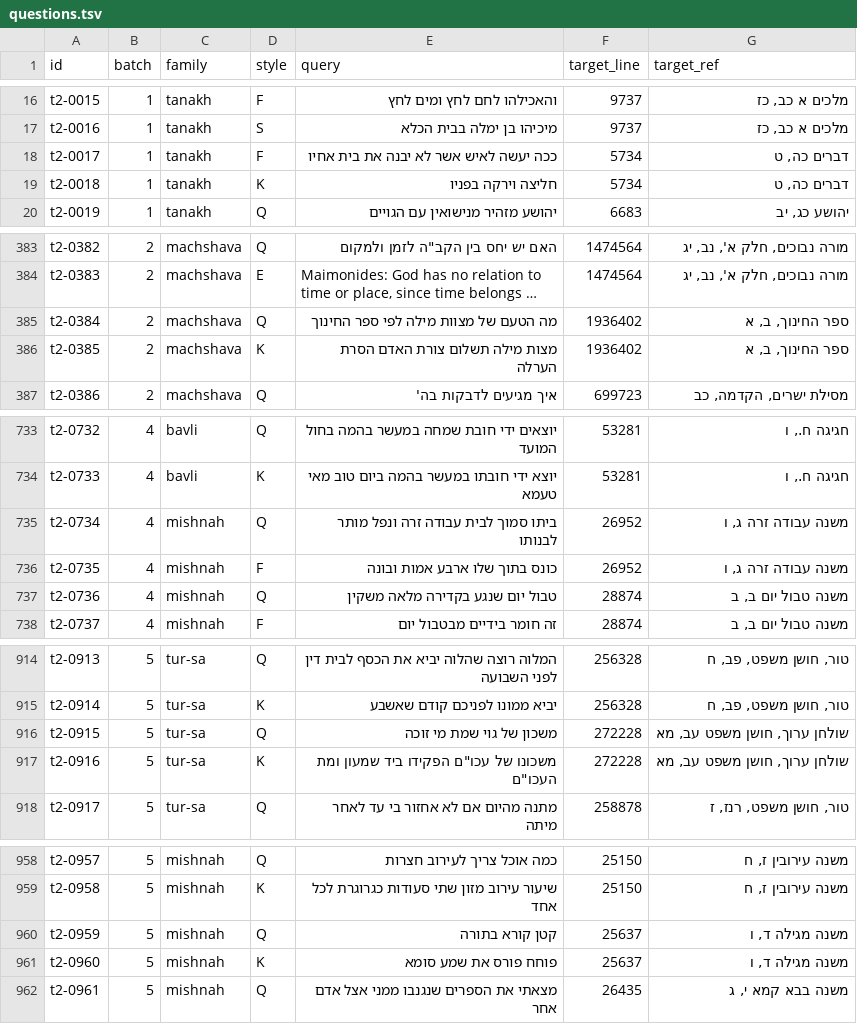
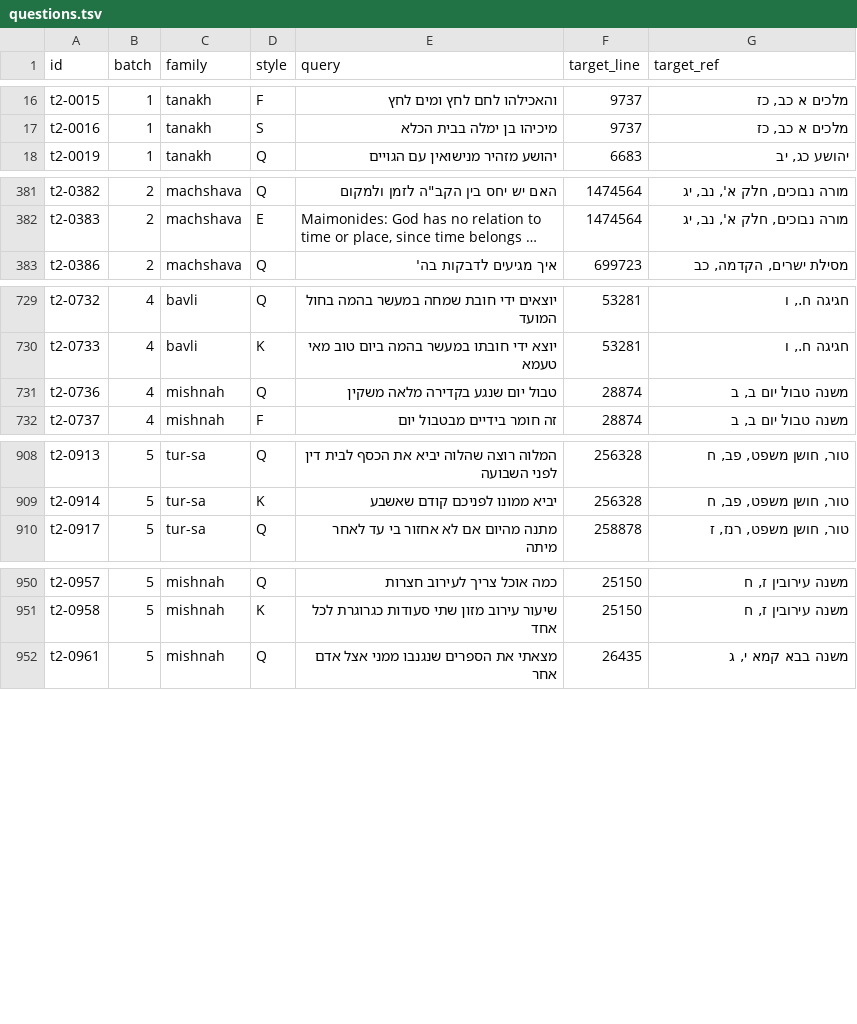
Before and after one commit to efrul/pardes-semantic, a TSV file: train-v2/questions.tsv, drawn as a sheet; only a part is shown, gaps mark what is left out; long unchanged cells end in …; the diff covers the shown part only; the diff names each change by its address in the sheet, - before the commit and + after, or states it on an @@ line.

```diff
--- a/train-v2/questions.tsv
+++ b/train-v2/questions.tsv
-row 18: t2-0017 | 1 | tanakh | F | ככה יעשה לאיש אשר לא יבנה את בית אחיו | 5734 | דברים כה, ט
-row 19: t2-0018 | 1 | tanakh | K | חליצה וירקה בפניו | 5734 | דברים כה, ט
-row 385: t2-0384 | 2 | machshava | Q | מה הטעם של מצוות מילה לפי ספר החינוך | 1936402 | ספר החינוך, ב, א
-row 386: t2-0385 | 2 | machshava | K | מצות מילה תשלום צורת האדם הסרת הערלה | 1936402 | ספר החינוך, ב, א
-row 735: t2-0734 | 4 | mishnah | Q | ביתו סמוך לבית עבודה זרה ונפל מותר לבנותו | 26952 | משנה עבודה זרה ג, ו
-row 736: t2-0735 | 4 | mishnah | F | כונס בתוך שלו ארבע אמות ובונה | 26952 | משנה עבודה זרה ג, ו
-row 916: t2-0915 | 5 | tur-sa | Q | משכון של גוי שמת מי זוכה | 272228 | שולחן ערוך, חושן משפט עב, מא
-row 917: t2-0916 | 5 | tur-sa | K | משכונו של עכו"ם הפקידו ביד שמעון ומת העכו"ם | 272228 | שולחן ערוך, חושן משפט עב, מא
-row 960: t2-0959 | 5 | mishnah | Q | קטן קורא בתורה | 25637 | משנה מגילה ד, ו
-row 961: t2-0960 | 5 | mishnah | K | פוחח פורס את שמע סומא | 25637 | משנה מגילה ד, ו
```
Also changed, not shown: 1 removed row elsewhere in this file, 5 other files.
